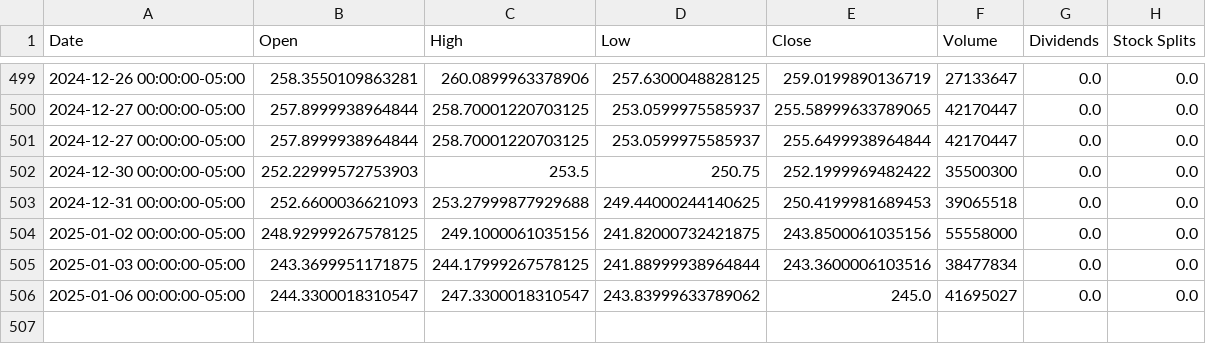
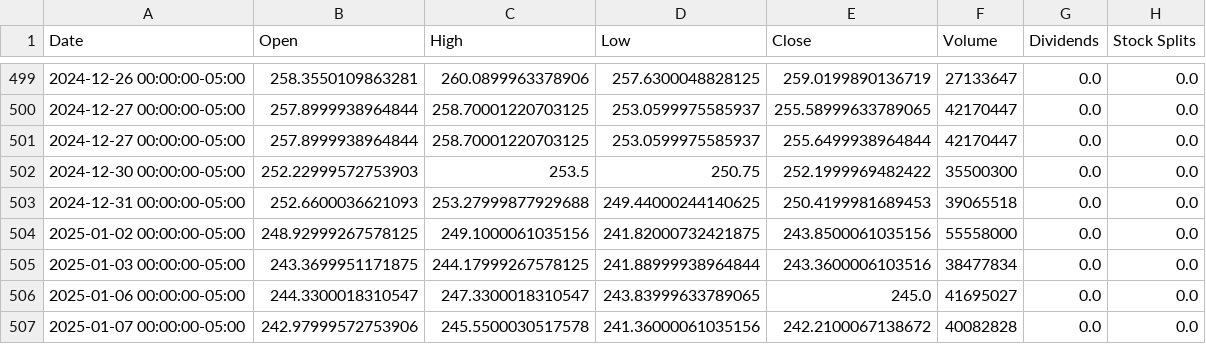
Before and after one commit to saisandeep97/StockForecastSentimentEndtoEnd, a CSV file: stock_data/AAPL.csv, drawn as a sheet; only a part is shown, gaps mark what is left out.

Commit message:
Update stock and news data

```diff
--- a/stock_data/AAPL.csv
+++ b/stock_data/AAPL.csv
@@ -505,2 +505,3 @@ Date,Open,High,Low,Close,Volume,Dividends,Stock Splits
 2025-01-03 00:00:00-05:00,243.3699951171875,244.17999267578125,241.88999938964844,243.3600006103516,38477834,0.0,0.0
-2025-01-06 00:00:00-05:00,244.3300018310547,247.3300018310547,243.83999633789062,245.0,41695027,0.0,0.0
+2025-01-06 00:00:00-05:00,244.3300018310547,247.3300018310547,243.83999633789065,245.0,41695027,0.0,0.0
+2025-01-07 00:00:00-05:00,242.97999572753906,245.5500030517578,241.36000061035156,242.2100067138672,40082828,0.0,0.0
```
Also changed, not shown: stock_data/AMZN.csv, stock_data/GOOGL.csv, 2 other files.
